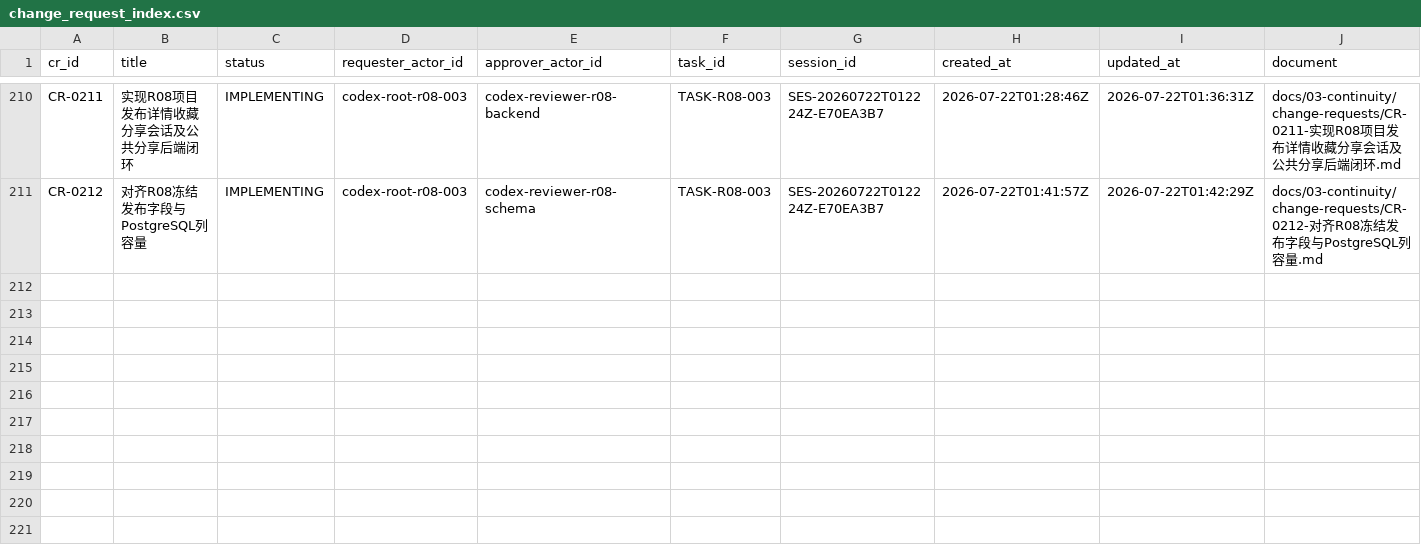
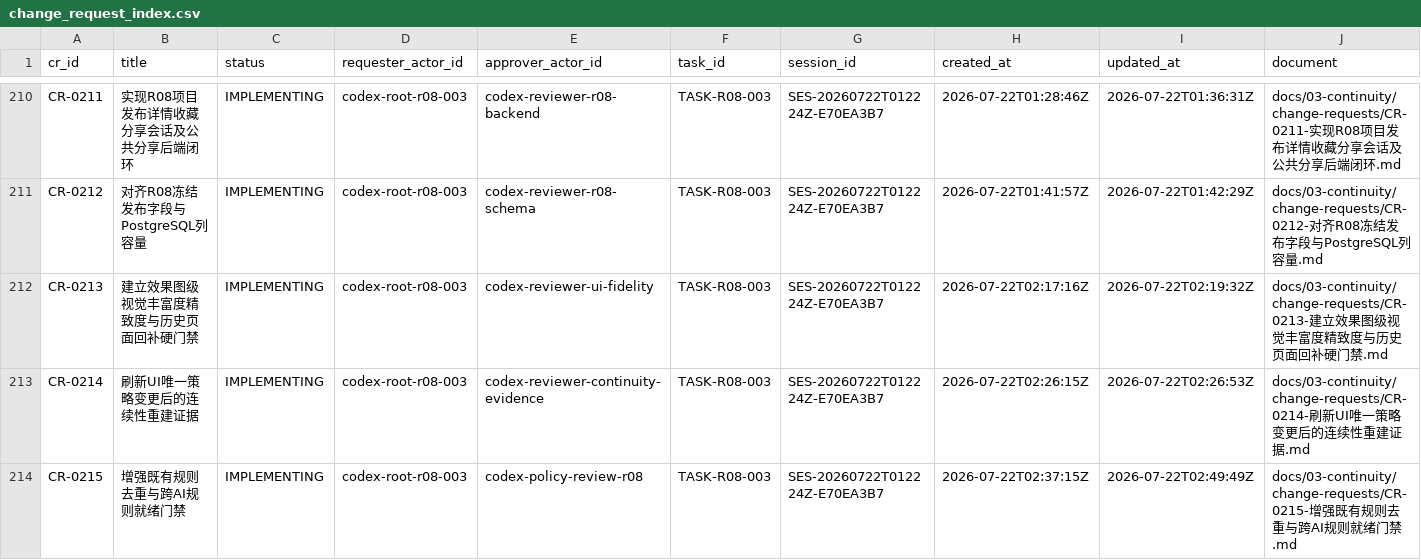
Before and after one commit to fei613293175/hhy, a CSV file: catalogs/change_request_index.csv, drawn as a sheet; only a part is shown, gaps mark what is left out; rows hold the shown columns only; the diff names each change by its address in the sheet, - before the commit and + after, or states it on an @@ line.

Commit message:
[STORY-R08-004] chore(continuity): enforce rule readiness and UI fidelity
Task-ID: TASK-R08-003
Session-ID: SES-20260722T012224Z-E70EA3B7
Checkpoint-ID: CP-SES-20260722T012224Z-E70EA3B7-0007
Tests: PASS:continuity-reconstruction,r07-visual-catalog,r08-postgresql17,rule-readiness-unit,ui-visual-unit,v123-continuity-strict
CR: CR-0211,CR-0212,CR-0213,CR-0214,CR-0215
Story-ID: STORY-R08-004

```diff
--- a/catalogs/change_request_index.csv
+++ b/catalogs/change_request_index.csv
+row 212: CR-0213 | 建立效果图级视觉丰富度精致度与历史页面回补硬门禁 | IMPLEMENTING | codex-root-r08-003 | codex-reviewer-ui-fidelity | TASK-R08-003 | SES-20260722T012224Z-E70EA3B7 | 2026-07-22T02:17:16Z | 2026-07-22T02:19:32Z | docs/03-continuity/change-requests/CR-0213-建立效果图级视觉丰富度精致度与历史页面回补硬门禁.md
+row 213: CR-0214 | 刷新UI唯一策略变更后的连续性重建证据 | IMPLEMENTING | codex-root-r08-003 | codex-reviewer-continuity-evidence | TASK-R08-003 | SES-20260722T012224Z-E70EA3B7 | 2026-07-22T02:26:15Z | 2026-07-22T02:26:53Z | docs/03-continuity/change-requests/CR-0214-刷新UI唯一策略变更后的连续性重建证据.md
+row 214: CR-0215 | 增强既有规则去重与跨AI规则就绪门禁 | IMPLEMENTING | codex-root-r08-003 | codex-policy-review-r08 | TASK-R08-003 | SES-20260722T012224Z-E70EA3B7 | 2026-07-22T02:37:15Z | 2026-07-22T02:49:49Z | docs/03-continuity/change-requests/CR-0215-增强既有规则去重与跨AI规则就绪门禁.md
```
Also changed, not shown: catalogs/session_index.csv, catalogs/ui_visual_acceptance.csv, 43 other files.
